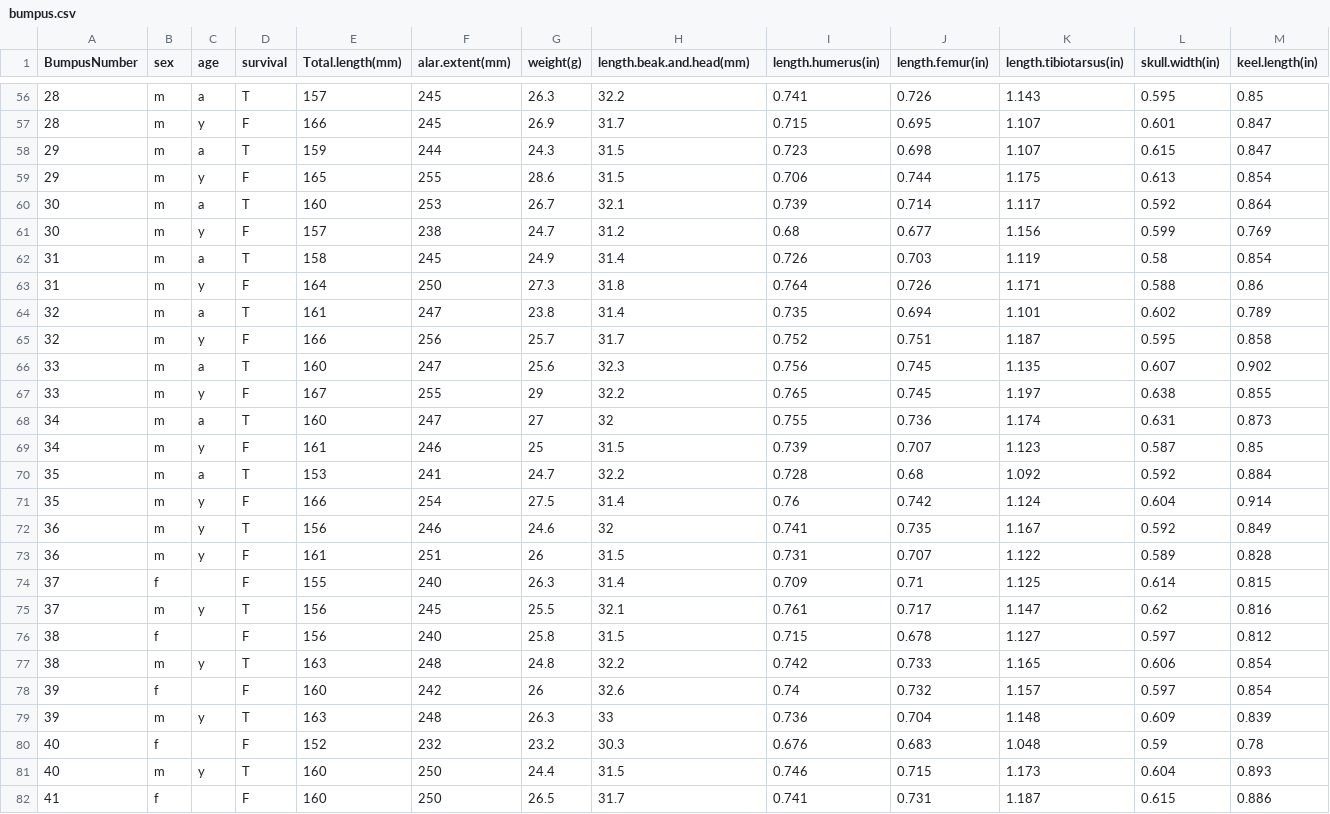
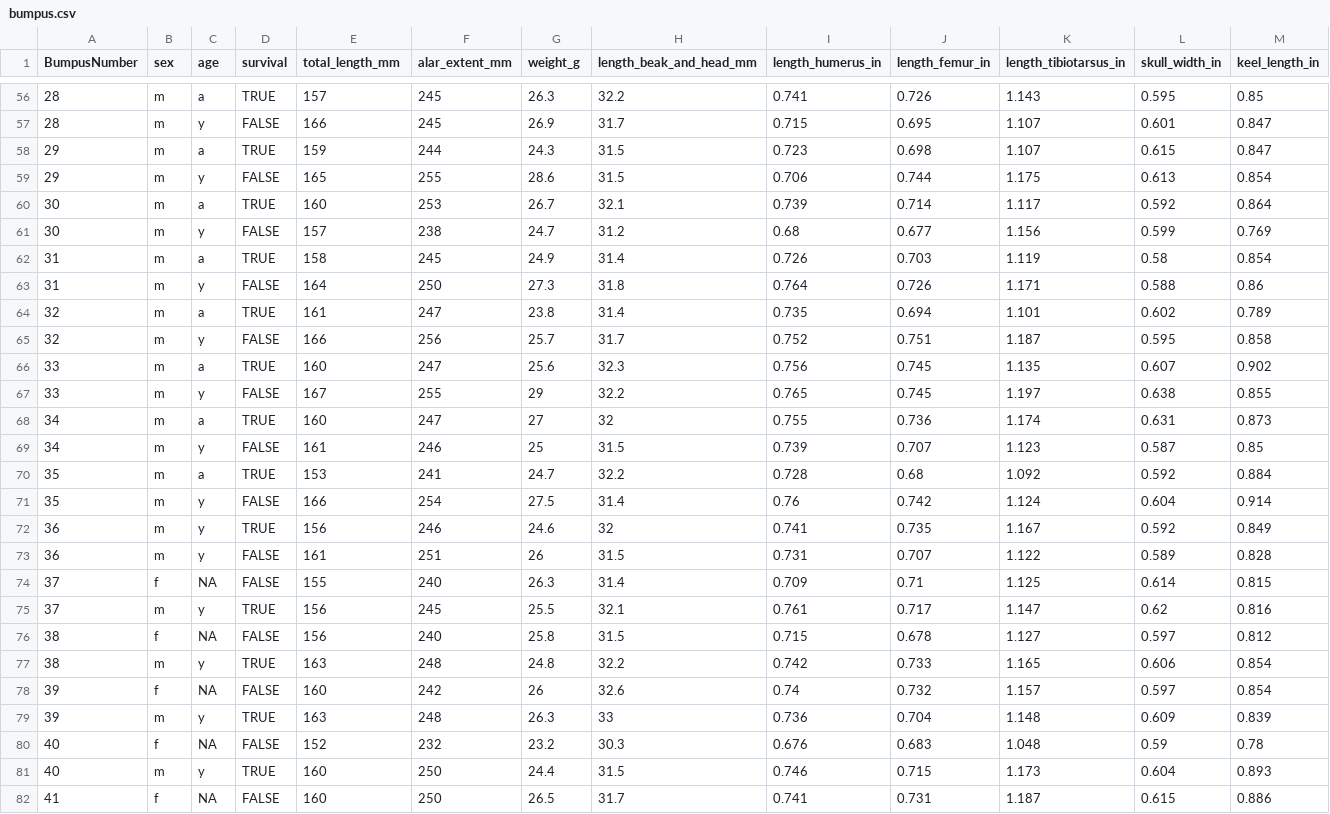
Before and after one commit to ubco-biology/BIOL202, a CSV file: data/bumpus.csv, drawn as a sheet; only a part is shown, gaps mark what is left out; the diff covers the shown part only.

```diff
--- a/data/bumpus.csv
+++ b/data/bumpus.csv
@@ -1 +1 @@
-BumpusNumber,sex,age,survival,Total.length(mm),alar.extent(mm),weight(g),length.beak.and.head(mm),length.humerus(in),length.femur(in),length.tibiotarsus(in),skull.width(in),keel.length(in)
+BumpusNumber,sex,age,survival,total_length_mm,alar_extent_mm,weight_g,length_beak_and_head_mm,length_humerus_in,length_femur_in,length_tibiotarsus_in,skull_width_in,keel_length_in
@@ -56,27 +56,27 @@
-28,m,a,T,157,245,26.3,32.2,0.741,0.726,1.143,0.595,0.85
-28,m,y,F,166,245,26.9,31.7,0.715,0.695,1.107,0.601,0.847
-29,m,a,T,159,244,24.3,31.5,0.723,0.698,1.107,0.615,0.847
-29,m,y,F,165,255,28.6,31.5,0.706,0.744,1.175,0.613,0.854
-30,m,a,T,160,253,26.7,32.1,0.739,0.714,1.117,0.592,0.864
-30,m,y,F,157,238,24.7,31.2,0.68,0.677,1.156,0.599,0.769
-31,m,a,T,158,245,24.9,31.4,0.726,0.703,1.119,0.58,0.854
-31,m,y,F,164,250,27.3,31.8,0.764,0.726,1.171,0.588,0.86
-32,m,a,T,161,247,23.8,31.4,0.735,0.694,1.101,0.602,0.789
-32,m,y,F,166,256,25.7,31.7,0.752,0.751,1.187,0.595,0.858
-33,m,a,T,160,247,25.6,32.3,0.756,0.745,1.135,0.607,0.902
-33,m,y,F,167,255,29,32.2,0.765,0.745,1.197,0.638,0.855
-34,m,a,T,160,247,27,32,0.755,0.736,1.174,0.631,0.873
-34,m,y,F,161,246,25,31.5,0.739,0.707,1.123,0.587,0.85
-35,m,a,T,153,241,24.7,32.2,0.728,0.68,1.092,0.592,0.884
-35,m,y,F,166,254,27.5,31.4,0.76,0.742,1.124,0.604,0.914
-36,m,y,T,156,246,24.6,32,0.741,0.735,1.167,0.592,0.849
-36,m,y,F,161,251,26,31.5,0.731,0.707,1.122,0.589,0.828
-37,f,,F,155,240,26.3,31.4,0.709,0.71,1.125,0.614,0.815
-37,m,y,T,156,245,25.5,32.1,0.761,0.717,1.147,0.62,0.816
-38,f,,F,156,240,25.8,31.5,0.715,0.678,1.127,0.597,0.812
-38,m,y,T,163,248,24.8,32.2,0.742,0.733,1.165,0.606,0.854
-39,f,,F,160,242,26,32.6,0.74,0.732,1.157,0.597,0.854
-39,m,y,T,163,248,26.3,33,0.736,0.704,1.148,0.609,0.839
-40,f,,F,152,232,23.2,30.3,0.676,0.683,1.048,0.59,0.78
-40,m,y,T,160,250,24.4,31.5,0.746,0.715,1.173,0.604,0.893
-41,f,,F,160,250,26.5,31.7,0.741,0.731,1.187,0.615,0.886
+28,m,a,TRUE,157,245,26.3,32.2,0.741,0.726,1.143,0.595,0.85
+28,m,y,FALSE,166,245,26.9,31.7,0.715,0.695,1.107,0.601,0.847
+29,m,a,TRUE,159,244,24.3,31.5,0.723,0.698,1.107,0.615,0.847
+29,m,y,FALSE,165,255,28.6,31.5,0.706,0.744,1.175,0.613,0.854
+30,m,a,TRUE,160,253,26.7,32.1,0.739,0.714,1.117,0.592,0.864
+30,m,y,FALSE,157,238,24.7,31.2,0.68,0.677,1.156,0.599,0.769
+31,m,a,TRUE,158,245,24.9,31.4,0.726,0.703,1.119,0.58,0.854
+31,m,y,FALSE,164,250,27.3,31.8,0.764,0.726,1.171,0.588,0.86
+32,m,a,TRUE,161,247,23.8,31.4,0.735,0.694,1.101,0.602,0.789
+32,m,y,FALSE,166,256,25.7,31.7,0.752,0.751,1.187,0.595,0.858
+33,m,a,TRUE,160,247,25.6,32.3,0.756,0.745,1.135,0.607,0.902
+33,m,y,FALSE,167,255,29,32.2,0.765,0.745,1.197,0.638,0.855
+34,m,a,TRUE,160,247,27,32,0.755,0.736,1.174,0.631,0.873
+34,m,y,FALSE,161,246,25,31.5,0.739,0.707,1.123,0.587,0.85
+35,m,a,TRUE,153,241,24.7,32.2,0.728,0.68,1.092,0.592,0.884
+35,m,y,FALSE,166,254,27.5,31.4,0.76,0.742,1.124,0.604,0.914
+36,m,y,TRUE,156,246,24.6,32,0.741,0.735,1.167,0.592,0.849
+36,m,y,FALSE,161,251,26,31.5,0.731,0.707,1.122,0.589,0.828
+37,f,NA,FALSE,155,240,26.3,31.4,0.709,0.71,1.125,0.614,0.815
+37,m,y,TRUE,156,245,25.5,32.1,0.761,0.717,1.147,0.62,0.816
+38,f,NA,FALSE,156,240,25.8,31.5,0.715,0.678,1.127,0.597,0.812
+38,m,y,TRUE,163,248,24.8,32.2,0.742,0.733,1.165,0.606,0.854
+39,f,NA,FALSE,160,242,26,32.6,0.74,0.732,1.157,0.597,0.854
+39,m,y,TRUE,163,248,26.3,33,0.736,0.704,1.148,0.609,0.839
+40,f,NA,FALSE,152,232,23.2,30.3,0.676,0.683,1.048,0.59,0.78
+40,m,y,TRUE,160,250,24.4,31.5,0.746,0.715,1.173,0.604,0.893
+41,f,NA,FALSE,160,250,26.5,31.7,0.741,0.731,1.187,0.615,0.886
```
Also changed, not shown: 153 edited cells elsewhere in this file, 1 other file.
